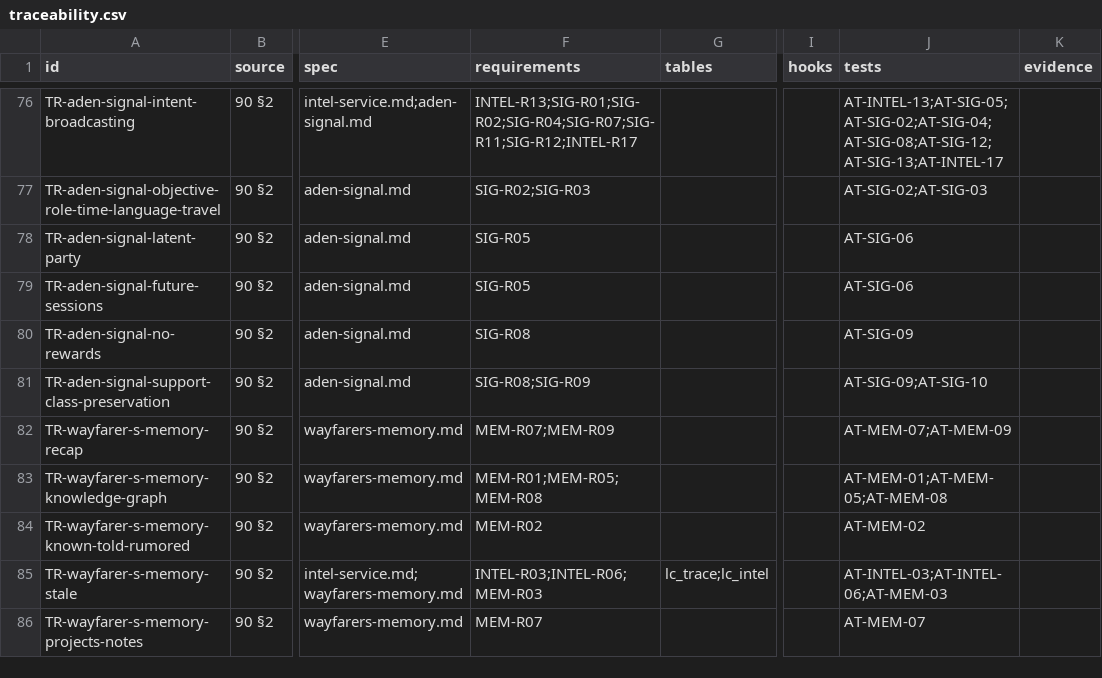
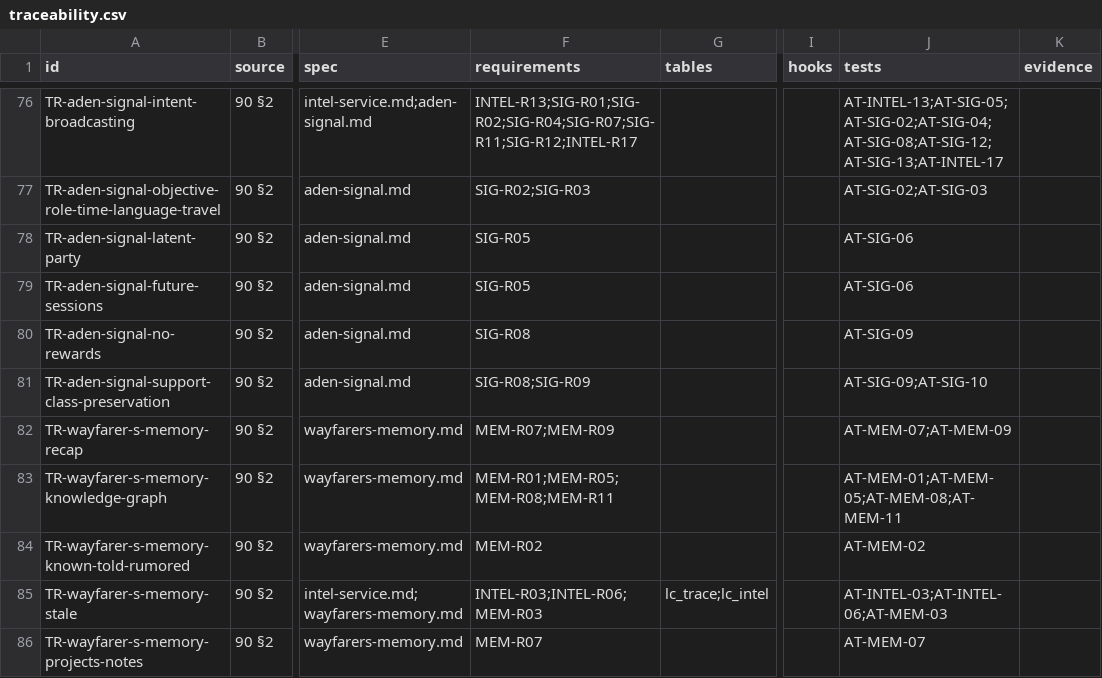
Before and after one commit to nalyk/l2j, a CSV file: docs/blueprint/traceability.csv, drawn as a sheet; only a part is shown, gaps mark what is left out; the diff names each change by its address in the sheet, - before the commit and + after, or states it on an @@ line.

```diff
--- a/docs/blueprint/traceability.csv
+++ b/docs/blueprint/traceability.csv
-F83 (requirements): MEM-R01;MEM-R05;MEM-R08
+F83 (requirements): MEM-R01;MEM-R05;MEM-R08;MEM-R11
-J83 (tests): AT-MEM-01;AT-MEM-05;AT-MEM-08
+J83 (tests): AT-MEM-01;AT-MEM-05;AT-MEM-08;AT-MEM-11
```
Also changed, not shown: 3 other files.
